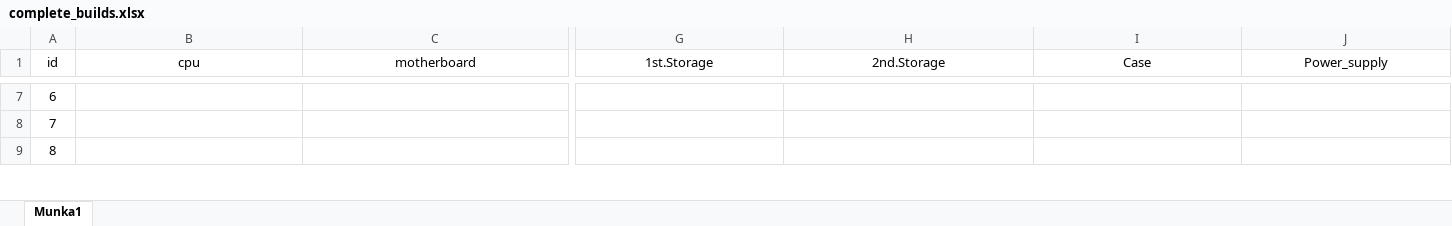
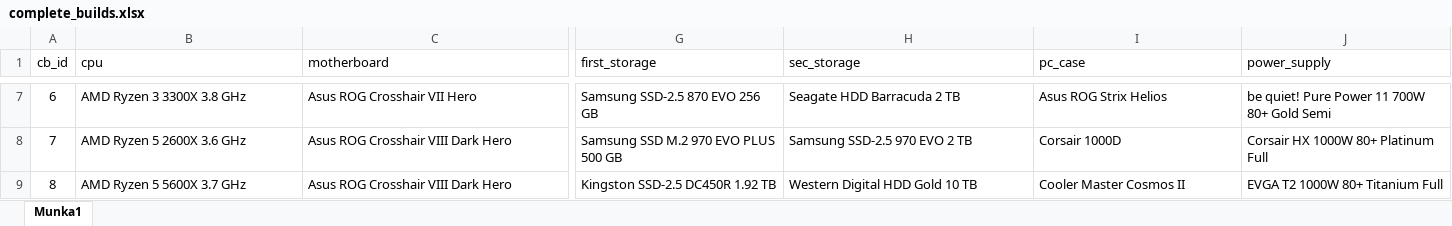
Before and after one commit to Deniel0/Project, an Excel workbook: excel/complete_builds.xlsx, sheet Munka1, drawn as a sheet; only a part is shown, gaps mark what is left out; values as stored, in another font and other column widths than the file's, no borders; the diff covers the shown part only; the diff names each change by its address in the sheet, - before the commit and + after, or states it on an @@ line.

```diff
--- a/excel/complete_builds.xlsx (sheet Munka1)
+++ b/excel/complete_builds.xlsx (sheet Munka1)
-A1: id
+A1: cb_id
-B1:J1 alignment: center
+B1:J1 alignment: left
-G1: 1st.Storage
+G1: first_storage
-H1: 2nd.Storage
+H1: sec_storage
-I1: Case
+I1: pc_case
-J1: Power_supply
+J1: power_supply
-B7 (cpu): (empty)
+B7 (cpu): AMD Ryzen 3 3300X 3.8 GHz
-C7 (motherboard): (empty)
+C7 (motherboard): Asus ROG Crosshair VII Hero
-G7 (first_storage): (empty)
+G7 (first_storage): Samsung SSD-2.5 870 EVO 256 GB
-H7 (sec_storage): (empty)
+H7 (sec_storage): Seagate HDD Barracuda 2 TB
-I7 (pc_case): (empty)
+I7 (pc_case): Asus ROG Strix Helios
-J7 (power_supply): (empty)
+J7 (power_supply): be quiet! Pure Power 11 700W 80+ Gold Semi
-B8 (cpu): (empty)
+B8 (cpu): AMD Ryzen 5 2600X 3.6 GHz
-C8:C9 (motherboard): (empty)
+C8:C9 (motherboard): Asus ROG Crosshair VIII Dark Hero
-G8 (first_storage): (empty)
+G8 (first_storage): Samsung SSD M.2 970 EVO PLUS 500 GB
-H8 (sec_storage): (empty)
+H8 (sec_storage): Samsung SSD-2.5 970 EVO 2 TB
-I8 (pc_case): (empty)
+I8 (pc_case): Corsair 1000D
-J8 (power_supply): (empty)
+J8 (power_supply): Corsair HX 1000W 80+ Platinum Full
-B9 (cpu): (empty)
+B9 (cpu): AMD Ryzen 5 5600X 3.7 GHz
-G9 (first_storage): (empty)
+G9 (first_storage): Kingston SSD-2.5 DC450R 1.92 TB
-H9 (sec_storage): (empty)
+H9 (sec_storage): Western Digital HDD Gold 10 TB
-I9 (pc_case): (empty)
+I9 (pc_case): Cooler Master Cosmos II
-J9 (power_supply): (empty)
+J9 (power_supply): EVGA T2 1000W 80+ Titanium Full
```
Also changed, not shown: 69 edited cells and cell formats elsewhere in this sheet, 3 other files.
